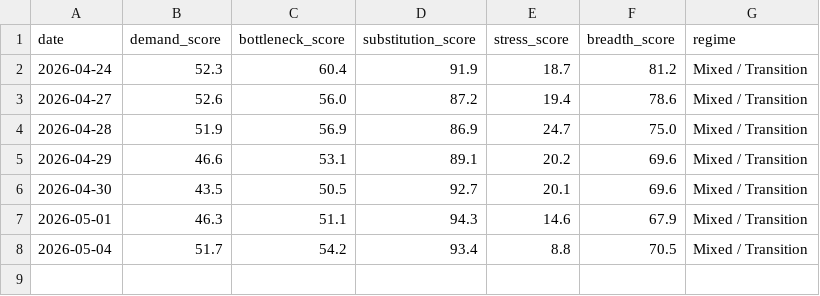
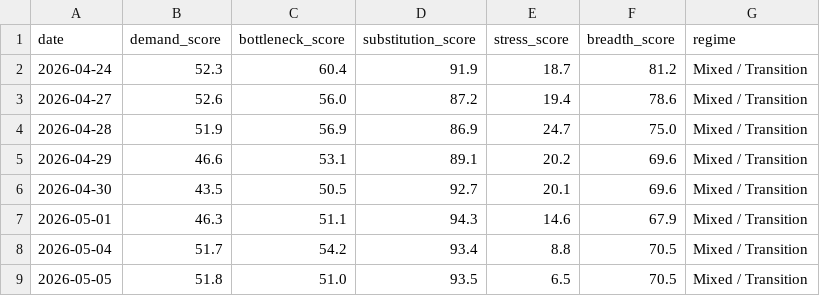
Before and after one commit to davetwchiu/ai-capex-regime-dashboard, a CSV file: data/score_history.csv, drawn as a sheet.

```diff
--- a/data/score_history.csv
+++ b/data/score_history.csv
@@ -8 +8,2 @@ date,demand_score,bottleneck_score,substitution_score,stress_score,breadth_score
 2026-05-04,51.7,54.2,93.4,8.8,70.5,Mixed / Transition
+2026-05-05,51.8,51.0,93.5,6.5,70.5,Mixed / Transition
```
Also changed, not shown: data/raw_prices.csv, 2 other files.
